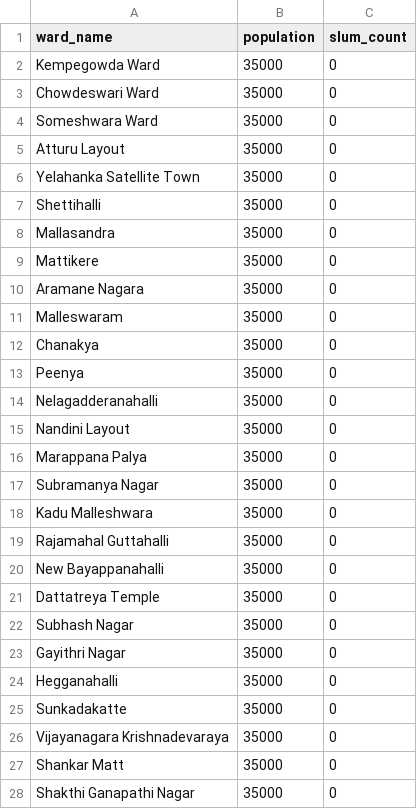
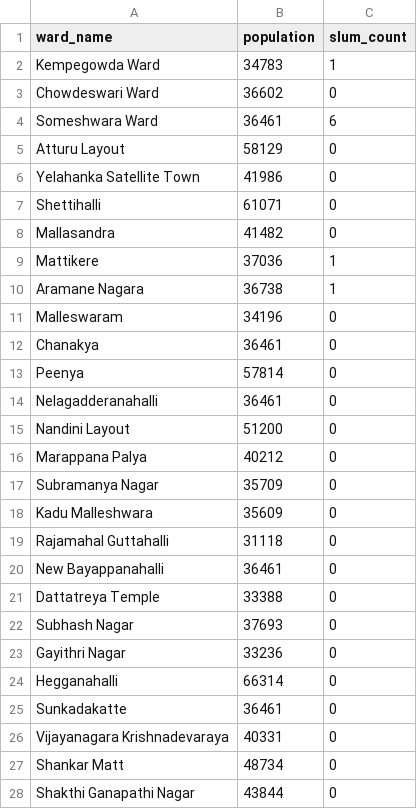
Before and after one commit to khushishetty05/bengaluru-flood-risk-model, a CSV file: data/processed/vulnerability_metrics.csv, drawn as a sheet; only a part is shown; the diff covers the shown part only.

```diff
--- a/data/processed/vulnerability_metrics.csv
+++ b/data/processed/vulnerability_metrics.csv
@@ -1,28 +1,28 @@
 ward_name,population,slum_count
-Kempegowda Ward,35000,0
-Chowdeswari Ward,35000,0
-Someshwara Ward,35000,0
-Atturu Layout,35000,0
-Yelahanka Satellite Town,35000,0
-Shettihalli,35000,0
-Mallasandra,35000,0
-Mattikere,35000,0
-Aramane Nagara,35000,0
-Malleswaram,35000,0
-Chanakya,35000,0
-Peenya,35000,0
-Nelagadderanahalli,35000,0
-Nandini Layout,35000,0
-Marappana Palya,35000,0
-Subramanya Nagar,35000,0
-Kadu Malleshwara,35000,0
-Rajamahal Guttahalli,35000,0
-New Bayappanahalli,35000,0
-Dattatreya Temple,35000,0
-Subhash Nagar,35000,0
-Gayithri Nagar,35000,0
-Hegganahalli,35000,0
-Sunkadakatte,35000,0
-Vijayanagara Krishnadevaraya,35000,0
-Shankar Matt,35000,0
-Shakthi Ganapathi Nagar,35000,0
+Kempegowda Ward,34783,1
+Chowdeswari Ward,36602,0
+Someshwara Ward,36461,6
+Atturu Layout,58129,0
+Yelahanka Satellite Town,41986,0
+Shettihalli,61071,0
+Mallasandra,41482,0
+Mattikere,37036,1
+Aramane Nagara,36738,1
+Malleswaram,34196,0
+Chanakya,36461,0
+Peenya,57814,0
+Nelagadderanahalli,36461,0
+Nandini Layout,51200,0
+Marappana Palya,40212,0
+Subramanya Nagar,35709,0
+Kadu Malleshwara,35609,0
+Rajamahal Guttahalli,31118,0
+New Bayappanahalli,36461,0
+Dattatreya Temple,33388,0
+Subhash Nagar,37693,0
+Gayithri Nagar,33236,0
+Hegganahalli,66314,0
+Sunkadakatte,36461,0
+Vijayanagara Krishnadevaraya,40331,0
+Shankar Matt,48734,0
+Shakthi Ganapathi Nagar,43844,0
```
Also changed, not shown: 15 edited cells elsewhere in this file, data/processed/final_flood_risk_40_wards.csv, 10 other files.
